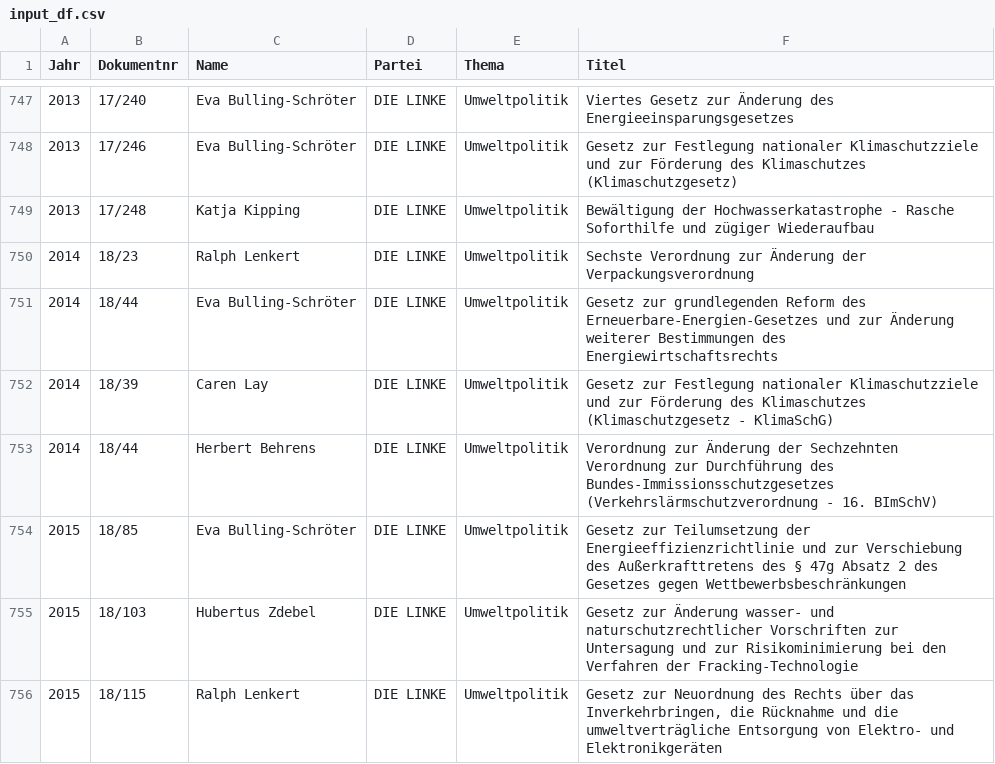
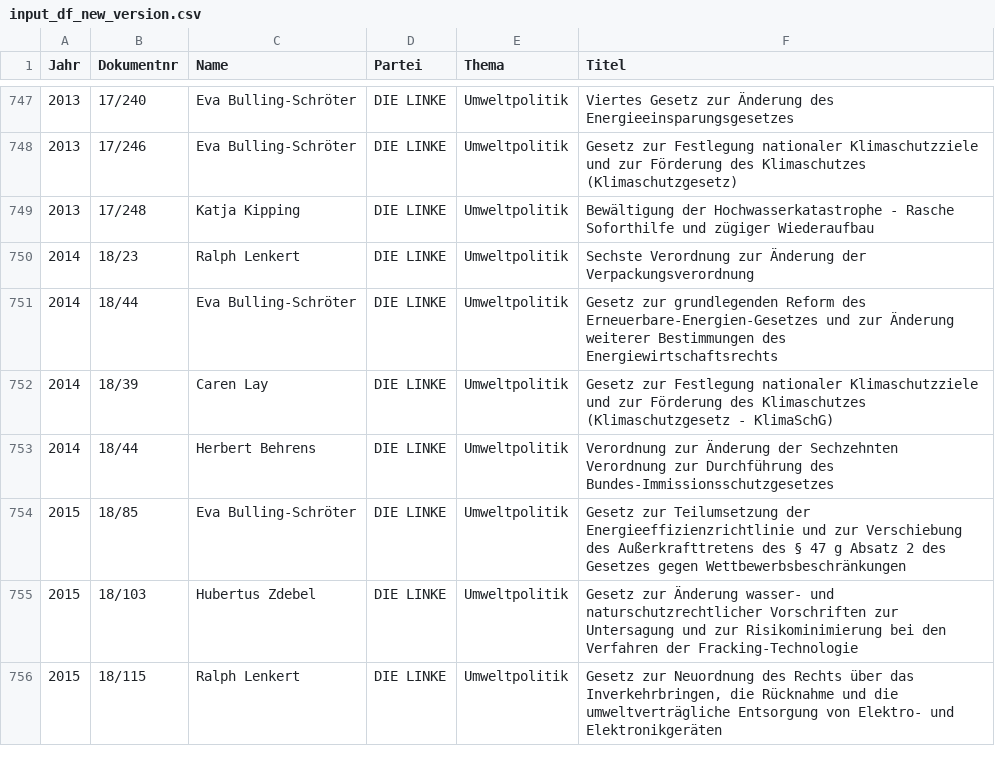
Before and after one commit to anna-hero98/Text-Mining-Web-Analytics, a CSV file: input_df_new_version.csv (was input_df.csv), drawn as a sheet; only a part is shown, gaps mark what is left out; the diff covers the shown part only.

```diff
--- a/input_df.csv
+++ b/input_df_new_version.csv
@@ -752,4 +752,4 @@ Jahr;Dokumentnr;Name;Partei;Thema;Titel
 2014;18/39;Caren Lay;DIE LINKE;Umweltpolitik;Gesetz zur Festlegung nationaler Klimaschutzziele und zur Förderung des Klimaschutzes (Klimaschutzgesetz - KlimaSchG)
-2014;18/44;Herbert Behrens;DIE LINKE;Umweltpolitik;Verordnung zur Änderung der Sechzehnten Verordnung zur Durchführung des Bundes-Immissionsschutzgesetzes (Verkehrslärmschutzverordnung - 16. BImSchV)
-2015;18/85;Eva Bulling-Schröter;DIE LINKE;Umweltpolitik;Gesetz zur Teilumsetzung der Energieeffizienzrichtlinie und zur Verschiebung des Außerkrafttretens des § 47g Absatz 2 des Gesetzes gegen Wettbewerbsbeschränkungen
+2014;18/44;Herbert Behrens;DIE LINKE;Umweltpolitik;Verordnung zur Änderung der Sechzehnten Verordnung zur Durchführung des Bundes-Immissionsschutzgesetzes
+2015;18/85;Eva Bulling-Schröter;DIE LINKE;Umweltpolitik;Gesetz zur Teilumsetzung der Energieeffizienzrichtlinie und zur Verschiebung des Außerkrafttretens des § 47 g Absatz 2 des Gesetzes gegen Wettbewerbsbeschränkungen
 2015;18/103;Hubertus Zdebel;DIE LINKE;Umweltpolitik;Gesetz zur Änderung wasser- und naturschutzrechtlicher Vorschriften zur Untersagung und zur Risikominimierung bei den Verfahren der Fracking-Technologie
```
Also changed, not shown: 15 edited cells elsewhere in this file, 1 other file.
